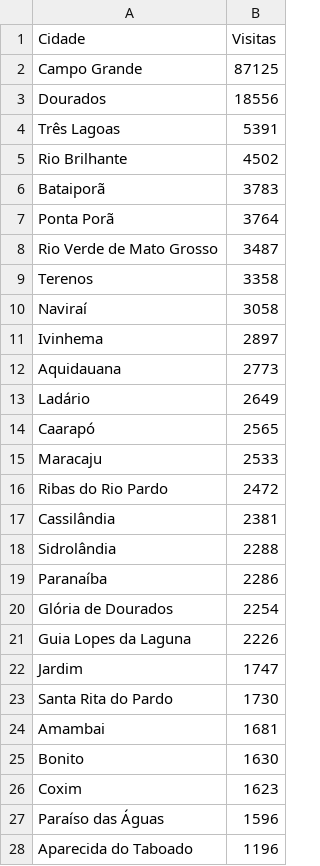
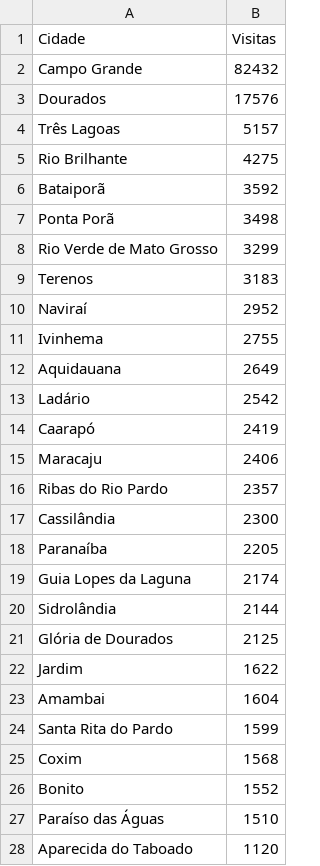
Before and after one commit to fabioramos-02/matomo, a CSV file: matomo-analytics-dashboard/exports/matomo_cities.csv, drawn as a sheet; only a part is shown; the diff covers the shown part only.

```diff
--- a/matomo-analytics-dashboard/exports/matomo_cities.csv
+++ b/matomo-analytics-dashboard/exports/matomo_cities.csv
@@ -1,28 +1,28 @@
 Cidade;Visitas
-Campo Grande;87125
-Dourados;18556
-Três Lagoas;5391
-Rio Brilhante;4502
-Bataiporã;3783
-Ponta Porã;3764
-Rio Verde de Mato Grosso;3487
-Terenos;3358
-Naviraí;3058
-Ivinhema;2897
-Aquidauana;2773
-Ladário;2649
-Caarapó;2565
-Maracaju;2533
-Ribas do Rio Pardo;2472
-Cassilândia;2381
-Sidrolândia;2288
-Paranaíba;2286
-Glória de Dourados;2254
-Guia Lopes da Laguna;2226
-Jardim;1747
-Santa Rita do Pardo;1730
-Amambai;1681
-Bonito;1630
-Coxim;1623
-Paraíso das Águas;1596
-Aparecida do Taboado;1196
+Campo Grande;82432
+Dourados;17576
+Três Lagoas;5157
+Rio Brilhante;4275
+Bataiporã;3592
+Ponta Porã;3498
+Rio Verde de Mato Grosso;3299
+Terenos;3183
+Naviraí;2952
+Ivinhema;2755
+Aquidauana;2649
+Ladário;2542
+Caarapó;2419
+Maracaju;2406
+Ribas do Rio Pardo;2357
+Cassilândia;2300
+Paranaíba;2205
+Guia Lopes da Laguna;2174
+Sidrolândia;2144
+Glória de Dourados;2125
+Jardim;1622
+Amambai;1604
+Santa Rita do Pardo;1599
+Coxim;1568
+Bonito;1552
+Paraíso das Águas;1510
+Aparecida do Taboado;1120
```
Also changed, not shown: 10 edited cells elsewhere in this file, matomo-analytics-dashboard/exports/ga_cities.csv, matomo-analytics-dashboard/exports/ga_funnel.csv, 7 other files.
